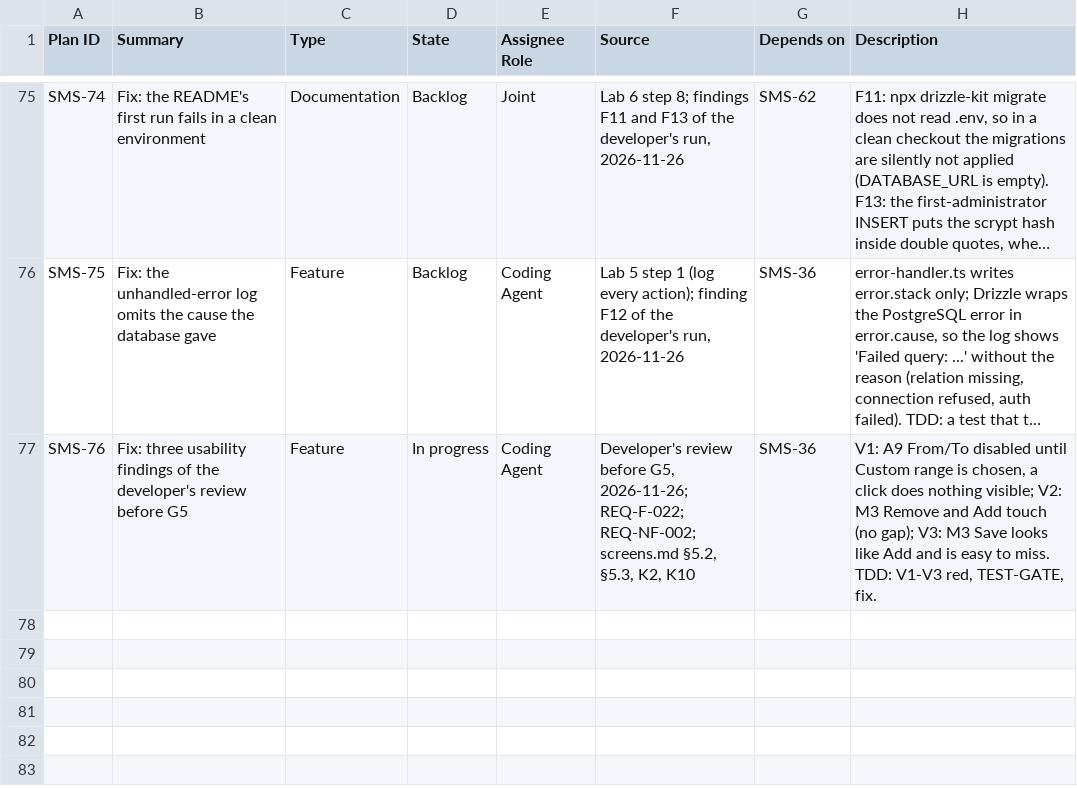
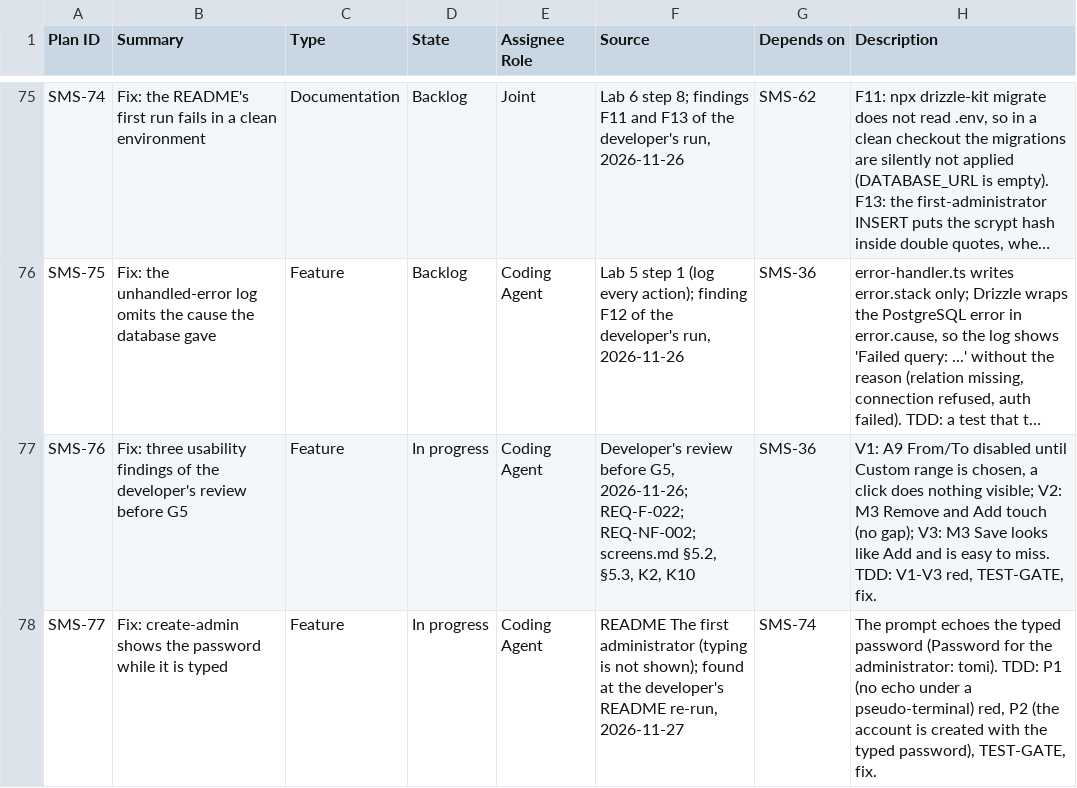
Before and after one commit to setrios/salon-management-system, a CSV file: docs/issue-import.csv, drawn as a sheet; only a part is shown, gaps mark what is left out; long unchanged cells end in …; the diff names each change by its address in the sheet, - before the commit and + after, or states it on an @@ line.

Commit message:
test: create-admin must not echo the typed password (SMS-77)

```diff
--- a/docs/issue-import.csv
+++ b/docs/issue-import.csv
+row 78: SMS-77 | Fix: create-admin shows the password while it is typed | Feature | In progress | Coding Agent | README The first administrator (typing is not shown); found at the developer's README re-run, 2026-11-27 | SMS-74 | The prompt echoes the typed password (Password for the administrator: tomi). TDD: P1 (no echo under a pseudo-terminal) red, P2 (the account is created with the typed password), TEST-GATE, fix.
```
Also changed, not shown: 2 other files.
